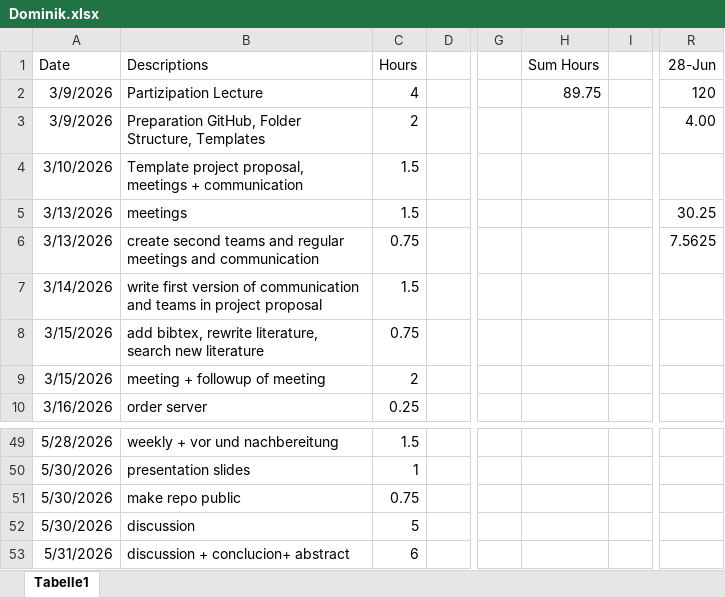
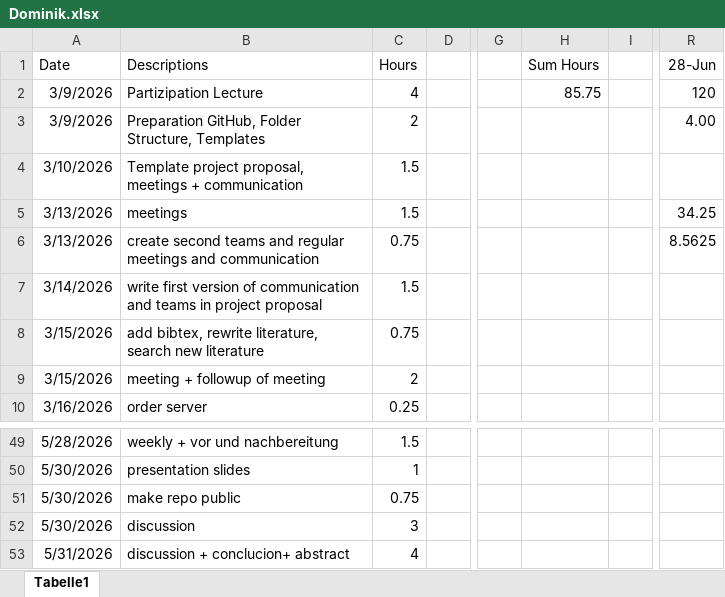
Before and after one commit to nikmaster/wu_dslab_infrared-city, an Excel workbook: timesheets/Dominik.xlsx, sheet Tabelle1, drawn as a sheet; only a part is shown, gaps mark what is left out; values as stored, in another font and other column widths than the file's, no borders; the diff names each change by its address in the sheet, - before the commit and + after, or states it on an @@ line.

```diff
--- a/timesheets/Dominik.xlsx (sheet Tabelle1)
+++ b/timesheets/Dominik.xlsx (sheet Tabelle1)
-H2 (Sum Hours): 89.75
+H2 (Sum Hours): 85.75
-R5 (28-Jun): 30.25
+R5 (28-Jun): 34.25
-R6 (28-Jun): 7.5625
+R6 (28-Jun): 8.5625
-C52 (Hours): 5
+C52 (Hours): 3
-C53 (Hours): 6
+C53 (Hours): 4
```
Also changed, not shown: 1 other file.
